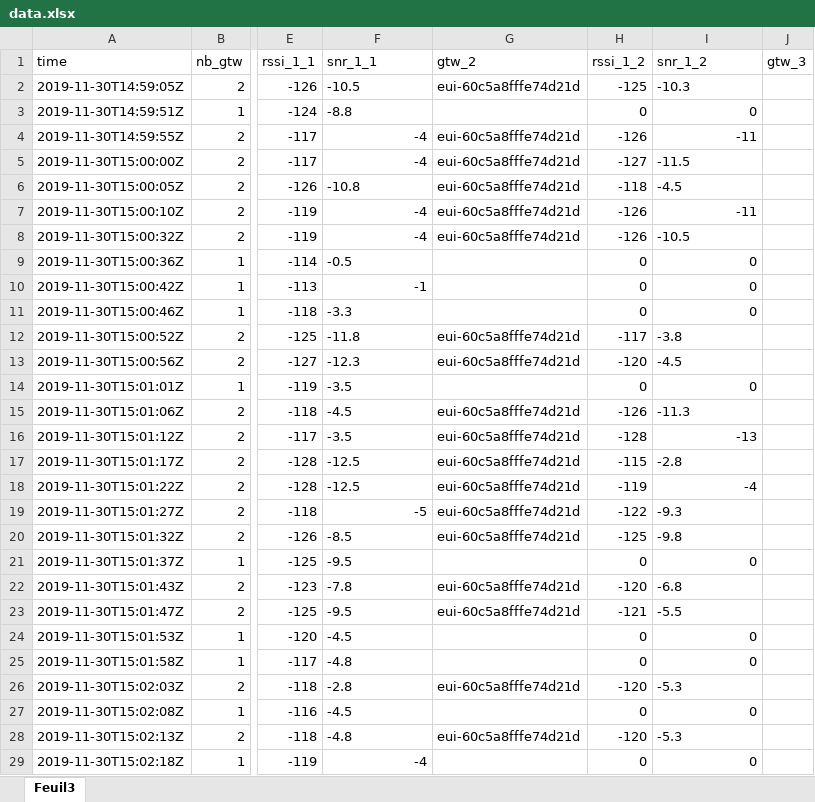
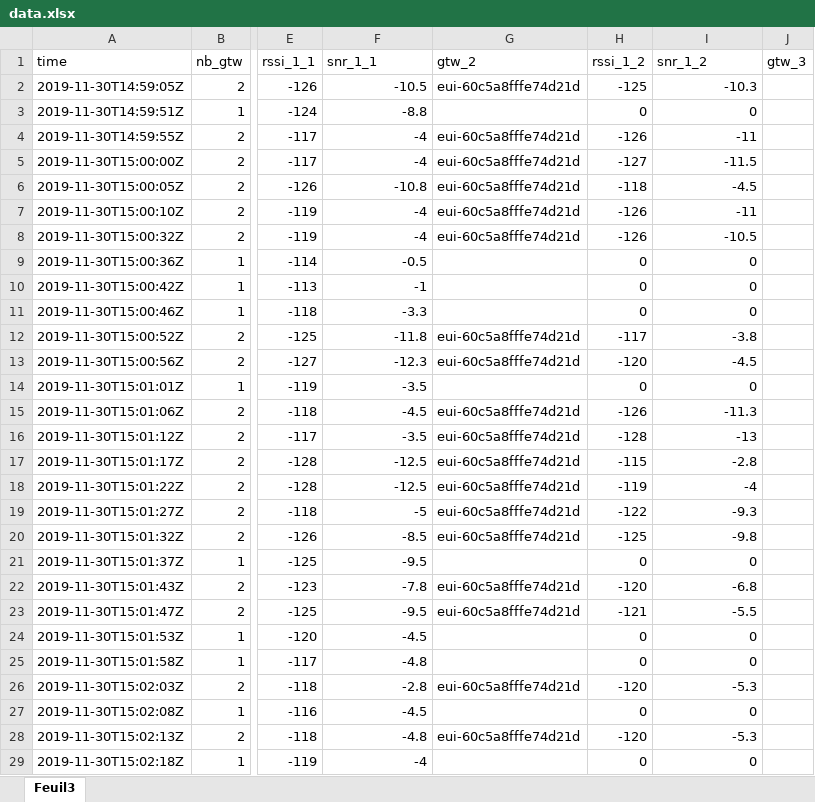
Before and after one commit to ltombak/LoRa-antenna-measurement, an Excel workbook: Code/Node-RED/data.xlsx, sheet Feuil3, drawn as a sheet; only a part is shown, gaps mark what is left out; values as stored, in another font and other column widths than the file's, no borders; the diff covers the shown part only; the diff names each change by its address in the sheet, - before the commit and + after, or states it on an @@ line.

Commit message:
Update data.xlsx

```diff
--- a/Code/Node-RED/data.xlsx (sheet Feuil3)
+++ b/Code/Node-RED/data.xlsx (sheet Feuil3)
-F2:F3 alignment: left
+F2:F3 alignment: right
-I2 alignment: left
+I2 alignment: right
-I5:I6 alignment: left
+I5:I6 alignment: right
-F6 alignment: left
+F6 alignment: right
-I8 alignment: left
+I8 alignment: right
-F9 alignment: left
+F9 alignment: right
-F11:F18 alignment: left
+F11:F18 alignment: right
-I12:I13 alignment: left
+I12:I13 alignment: right
-I15 alignment: left
+I15 alignment: right
-I17 alignment: left
+I17 alignment: right
-I19:I20 alignment: left
+I19:I20 alignment: right
-F20:F28 alignment: left
+F20:F28 alignment: right
-I22:I23 alignment: left
+I22:I23 alignment: right
-I26 alignment: left
+I26 alignment: right
-I28 alignment: left
+I28 alignment: right
```
Also changed, not shown: cell formats elsewhere in this sheet.
